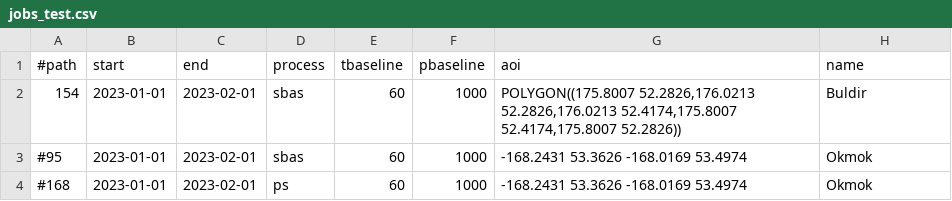
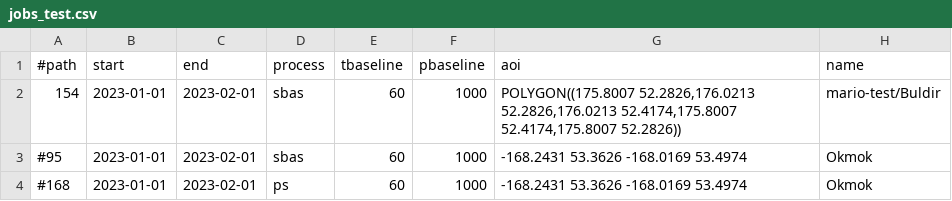
Before and after one commit to ASFHyP3/hyp3-srg, a CSV file: scripts/jobs_test.csv, drawn as a sheet.

```diff
--- a/scripts/jobs_test.csv
+++ b/scripts/jobs_test.csv
@@ -1,3 +1,3 @@
 #path;start;end;process;tbaseline;pbaseline;aoi;name
-154;2023-01-01;2023-02-01;sbas;60;1000;POLYGON((175.8007 52.2826,176.0213 52.2826,176.0213 52.4174,175.8007 52.4174,175.8007 52.2826));Buldir
+154;2023-01-01;2023-02-01;sbas;60;1000;POLYGON((175.8007 52.2826,176.0213 52.2826,176.0213 52.4174,175.8007 52.4174,175.8007 52.2826));mario-test/Buldir
 #95;2023-01-01;2023-02-01;sbas;60;1000;-168.2431 53.3626 -168.0169 53.4974;Okmok
```
Also changed, not shown: scripts/jobs.csv, 3 other files.
